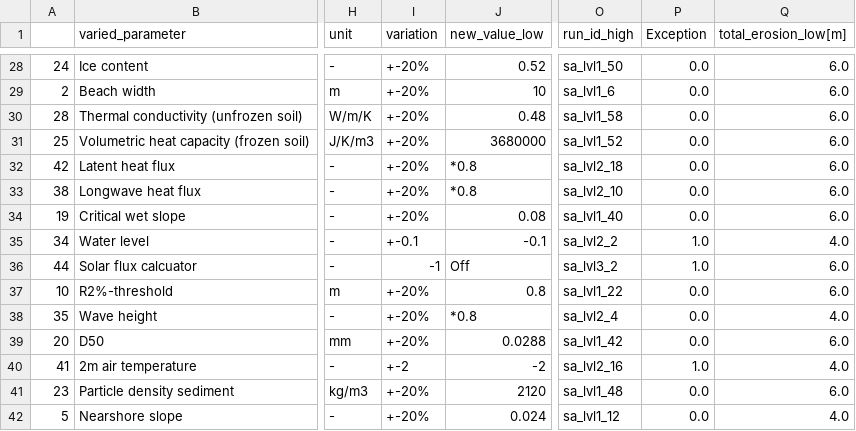
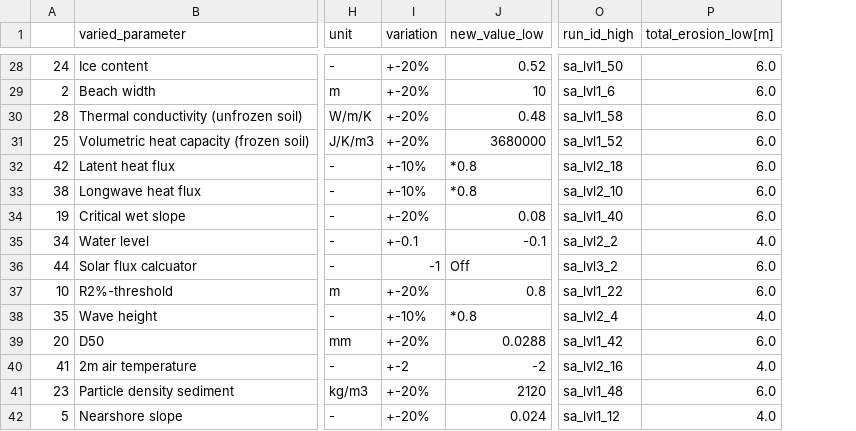
Before and after one commit to khdebruijn/thermo-morphological-model, a CSV file: results/overview_sa_post-processed.csv, drawn as a sheet; only a part is shown, gaps mark what is left out; the diff covers the shown part only; the diff names each change by its address in the sheet, - before the commit and + after, or states it on an @@ line.

```diff
--- a/results/overview_sa_post-processed.csv
+++ b/results/overview_sa_post-processed.csv
-column P (Exception), rows 28-42: 0.0 | 0.0 | 0.0 | 0.0 | 0.0 | 0.0 | 0.0 | 1.0 | 1.0 | 0.0 | 0.0 | 0.0 | 1.0 | 0.0 | 0.0
-I32:I33 (variation): +-20%
+I32:I33 (variation): +-10%
-I38 (variation): +-20%
+I38 (variation): +-10%
```
Also changed, not shown: 7 edited cells elsewhere in this file, 17 other files.
